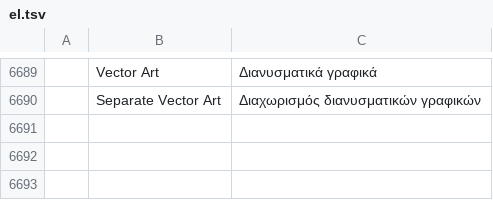
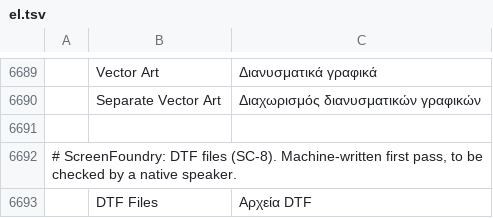
Before and after one commit to Stitchwright/screenfoundry, a TSV file: crates/ui-egui/src/i18n/el.tsv, drawn as a sheet; only a part is shown, gaps mark what is left out; the diff names each change by its address in the sheet, - before the commit and + after, or states it on an @@ line.

```diff
--- a/crates/ui-egui/src/i18n/el.tsv
+++ b/crates/ui-egui/src/i18n/el.tsv
+row 6691: (empty)
+row 6692: # ScreenFoundry: DTF files (SC-8). Machine-written first pass, to be checked by a native speaker.
+row 6693:  | DTF Files | Αρχεία DTF
```
Also changed, not shown: crates/ui-egui/src/i18n/bg.tsv, crates/ui-egui/src/i18n/ja.tsv, 27 other files.
